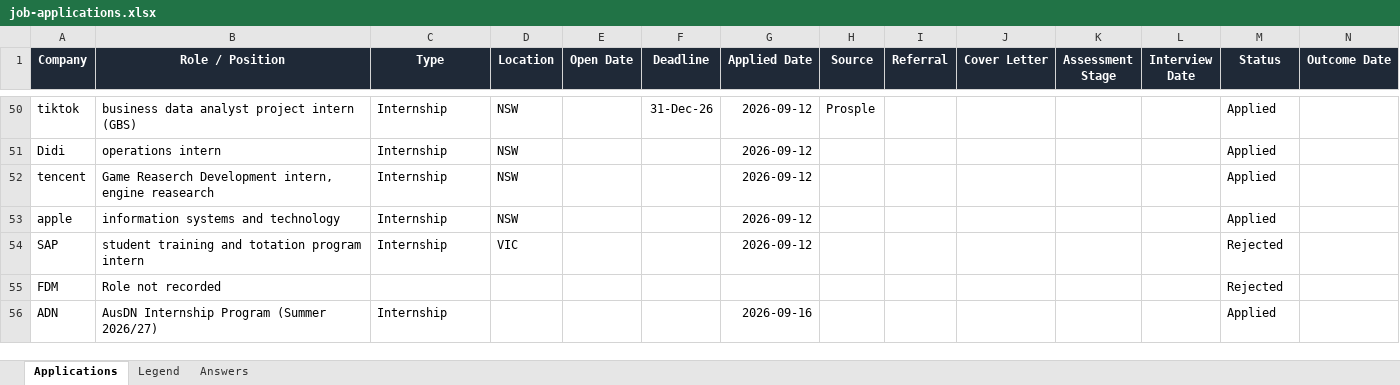
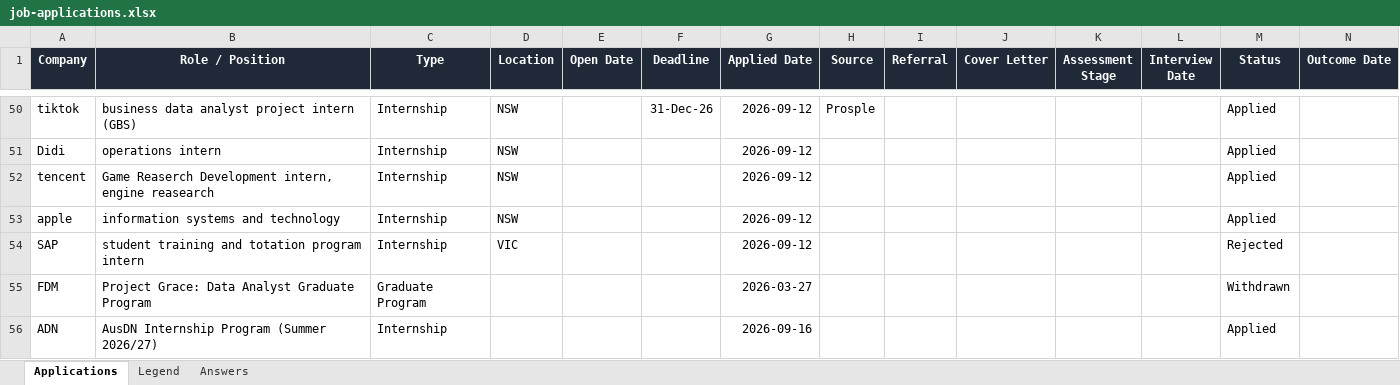
Before and after one commit to EileenIp/EileenIp.github.io, an Excel workbook: job-applications.xlsx, sheet Applications, drawn as a sheet; only a part is shown, gaps mark what is left out; values as stored, in another font and other column widths than the file's, no borders; conditional formats not drawn; removed rows and columns are numbered as before the commit, all else as after; rows hold the shown columns only; the diff names each change by its address in the sheet, - before the commit and + after, or states it on an @@ line.

```diff
--- a/job-applications.xlsx (sheet Applications)
+++ b/job-applications.xlsx (sheet Applications)
-row 55: FDM | Role not recorded |  |  |  |  |  |  |  |  |  |  | Rejected
+row 55: FDM | Project Grace: Data Analyst Graduate Program | Graduate Program |  |  |  | 2026-03-27 |  |  |  |  |  | Withdrawn
```
Also changed, not shown: 1 other file.
